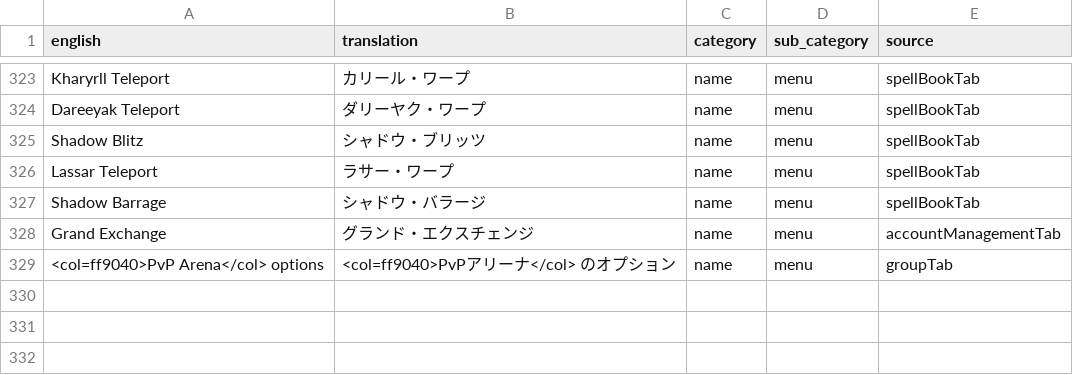
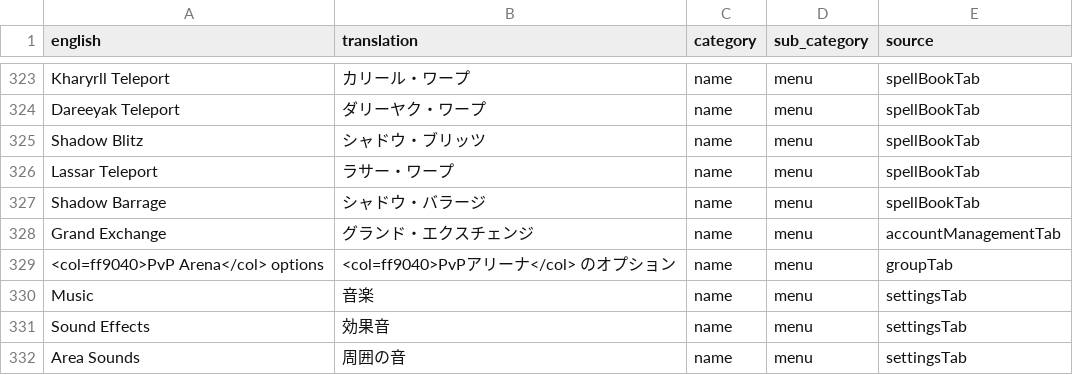
Before and after one commit to YS-jack/Runelingual-Transcripts, a TSV file: draft/ja/transcript_ja_name_menu.tsv, drawn as a sheet; only a part is shown, gaps mark what is left out.

```diff
--- a/draft/ja/transcript_ja_name_menu.tsv
+++ b/draft/ja/transcript_ja_name_menu.tsv
@@ -329 +329,4 @@ Grand Exchange	グランド・エクスチェンジ	name	menu	accountManagementT
 <col=ff9040>PvP Arena</col> options	<col=ff9040>PvPアリーナ</col> のオプション	name	menu	groupTab
+Music	音楽	name	menu	settingsTab
+Sound Effects	効果音	name	menu	settingsTab
+Area Sounds	周囲の音	name	menu	settingsTab
```
Also changed, not shown: draft/ja/transcript_ja_actions.tsv, draft/ja/transcript_ja_interface.tsv, 32 other files.
